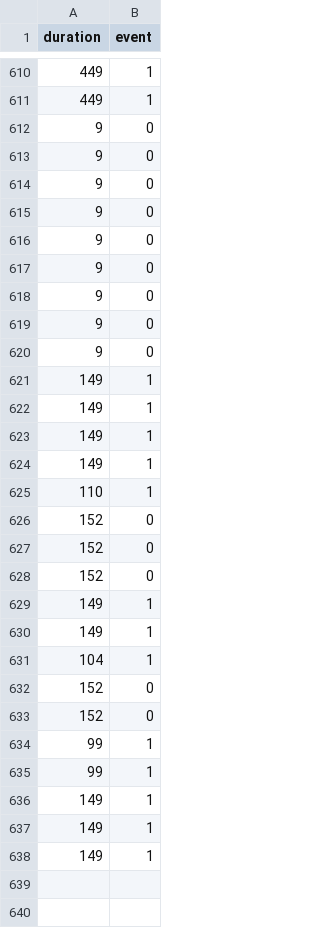
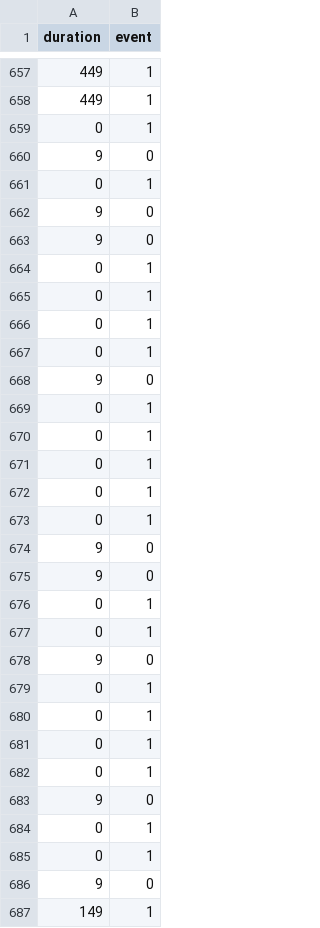
Before and after one commit to mgoeminne/saner2016, a CSV file: data/survival-jdbc-jpa.csv, drawn as a sheet; only a part is shown, gaps mark what is left out; the shorter side is filled out with more unchanged rows; the diff covers the shown part only; the diff names each change by its address in the sheet, - before the commit and + after, or states it on an @@ line.

```diff
--- a/data/survival-jdbc-jpa.csv
+++ b/data/survival-jdbc-jpa.csv
+row 659: 0 | 1
+row 661: 0 | 1
+row 664: 0 | 1
+row 665: 0 | 1
+row 666: 0 | 1
+row 667: 0 | 1
+row 669: 0 | 1
+row 670: 0 | 1
+row 671: 0 | 1
+row 672: 0 | 1
+row 673: 0 | 1
+row 676: 0 | 1
+row 677: 0 | 1
+row 679: 0 | 1
+row 680: 0 | 1
+row 681: 0 | 1
+row 682: 0 | 1
+row 684: 0 | 1
+row 685: 0 | 1
```
Also changed, not shown: 47 added rows elsewhere in this file, data/survival-hibernate-jdbc.csv, data/survival-hibernate-jpa.csv, 28 other files.
